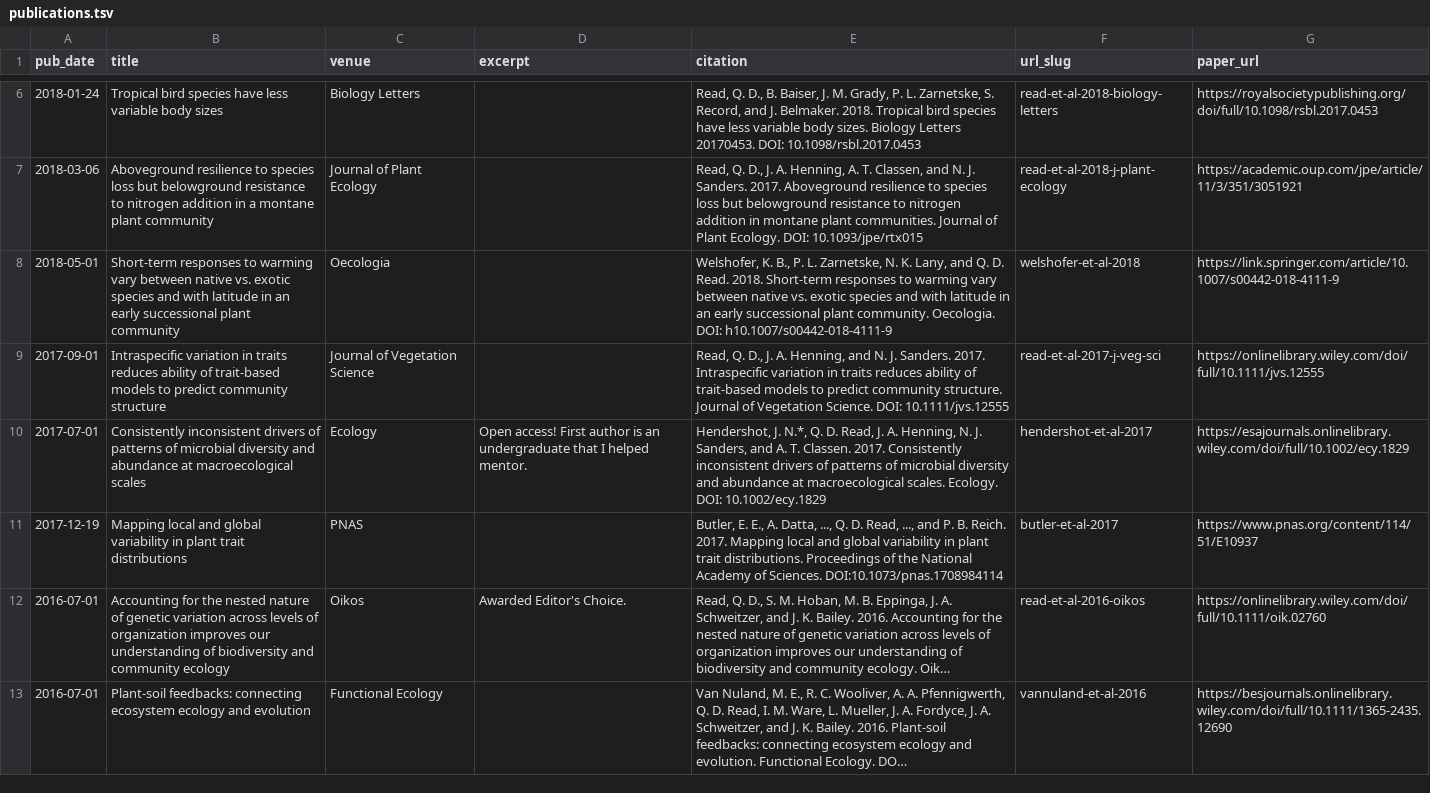
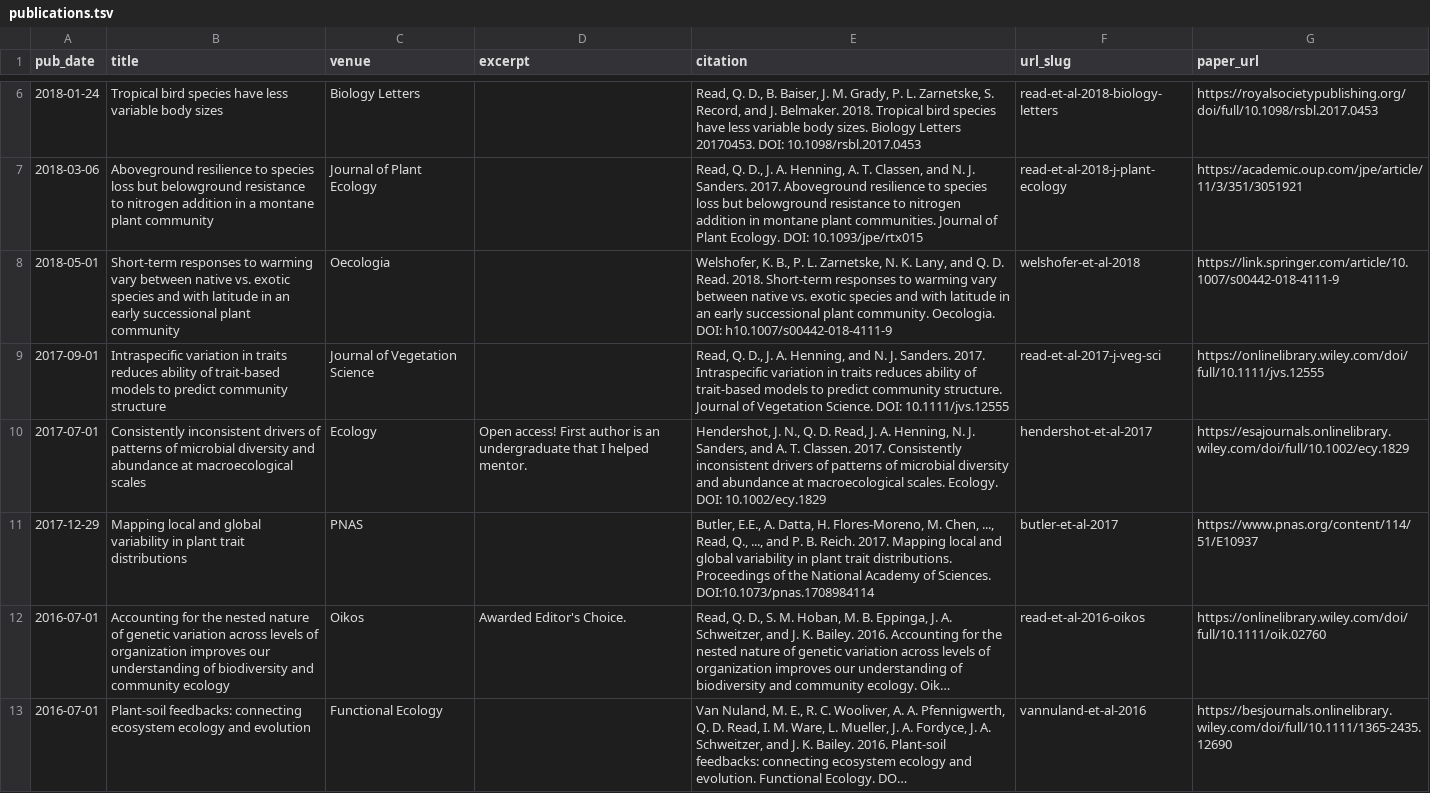
Before and after one commit to qdread/qdread.github.io, a TSV file: markdown_generator/publications.tsv, drawn as a sheet; only a part is shown, gaps mark what is left out; long unchanged cells end in …; the diff covers the shown part only; the diff names each change by its address in the sheet, - before the commit and + after, or states it on an @@ line.

Commit message:
Edit layout of publication page to remove duplicate citations Also update some details on pubs and resumes

```diff
--- a/markdown_generator/publications.tsv
+++ b/markdown_generator/publications.tsv
-E10 (citation): Hendershot, J. N.*, Q. D.…
+E10 (citation): Hendershot, J. N., Q. D.…
-A11 (pub_date): 2017-12-19
+A11 (pub_date): 2017-12-29
-E11 (citation): Butler, E. E., A. Datta, ..., Q. D. Read, ..., and…
+E11 (citation): Butler, E.E., A. Datta, H. Flores-Moreno, M. Chen, ..., Read, Q., ..., and…
```
Also changed, not shown: 1 edited cell elsewhere in this file, 24 other files.
